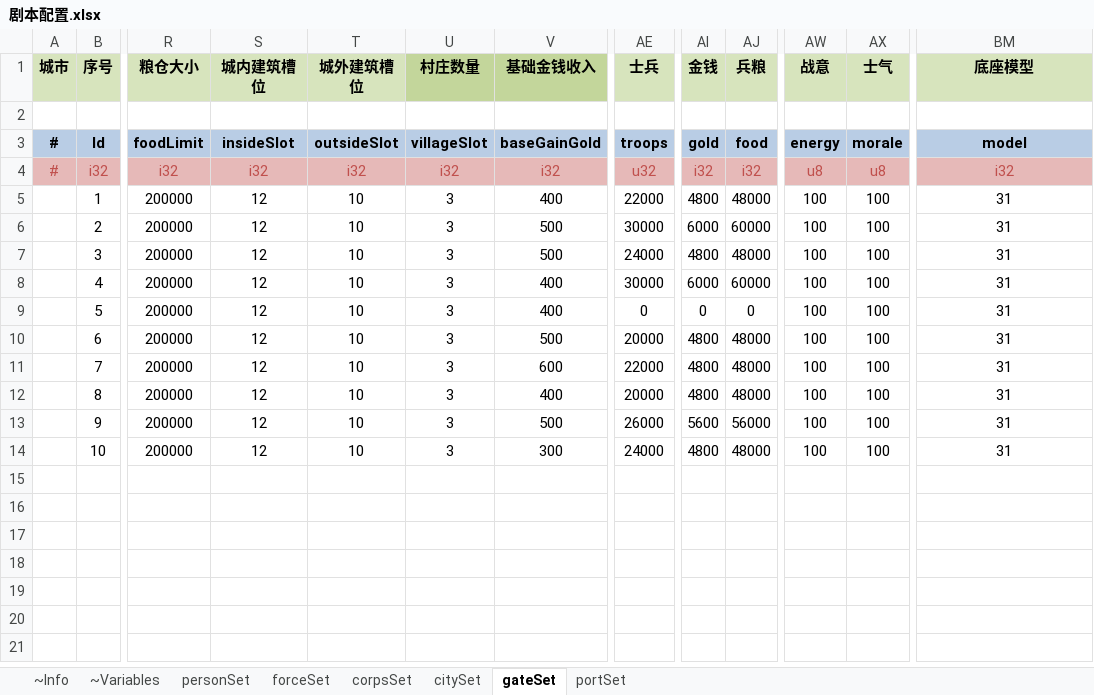
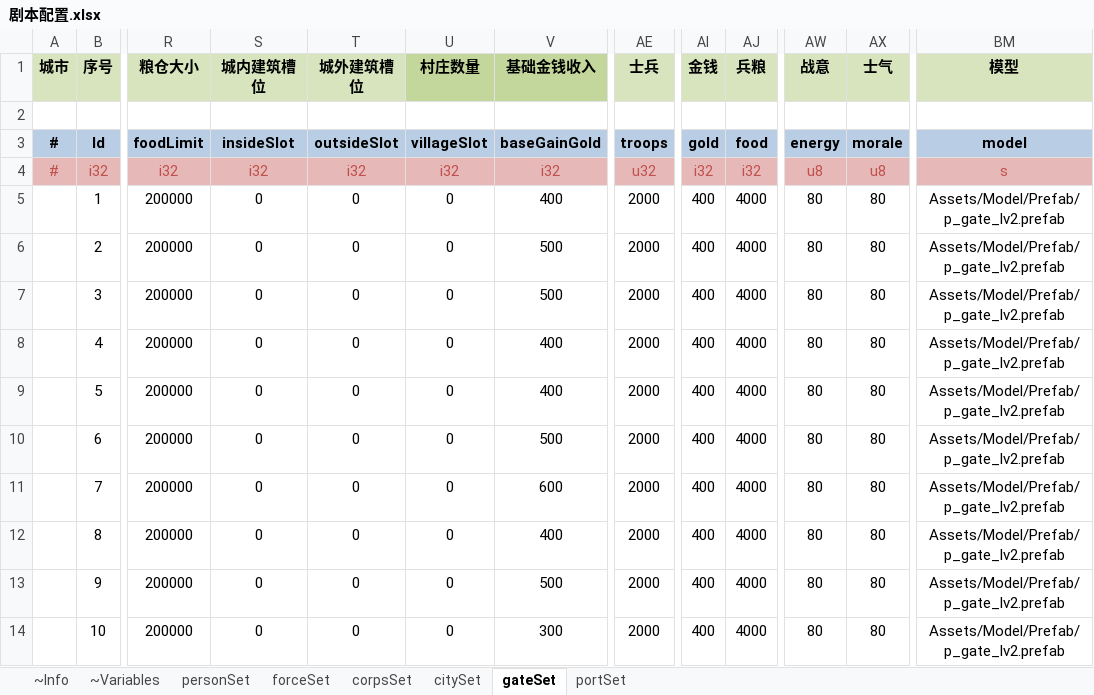
Before and after one commit to JoeLongma/sango_infinity, an Excel workbook: Data/Export/Scenario/剧本配置.xlsx, sheet gateSet, drawn as a sheet; only a part is shown, gaps mark what is left out; values as stored, in another font and other column widths than the file's, no borders; the diff names each change by its address in the sheet, - before the commit and + after, or states it on an @@ line.

```diff
--- a/Data/Export/Scenario/剧本配置.xlsx (sheet gateSet)
+++ b/Data/Export/Scenario/剧本配置.xlsx (sheet gateSet)
-BM1: 底座模型
+BM1: 模型
-BM4 (模型): i32
+BM4 (模型): s
-S5:S14 (城内建筑槽位): 12
+S5:S14 (城内建筑槽位): 0
-T5:T14 (城外建筑槽位): 10
+T5:T14 (城外建筑槽位): 0
-U5:U14 (村庄数量): 3
+U5:U14 (村庄数量): 0
-AE5 (士兵): 22000
+AE5 (士兵): 2000
-AI5 (金钱): 4800
+AI5 (金钱): 400
-AJ5 (兵粮): 48000
+AJ5 (兵粮): 4000
-AW5:AW14 (战意): 100
+AW5:AW14 (战意): 80
-AX5:AX14 (士气): 100
+AX5:AX14 (士气): 80
-BM5:BM14 (模型): 31
+BM5:BM14 (模型): Assets/Model/Prefab/p_gate_lv2.prefab
-AE6 (士兵): 30000
+AE6 (士兵): 2000
-AI6 (金钱): 6000
+AI6 (金钱): 400
-AJ6 (兵粮): 60000
+AJ6 (兵粮): 4000
-AE7 (士兵): 24000
+AE7 (士兵): 2000
-AI7 (金钱): 4800
+AI7 (金钱): 400
-AJ7 (兵粮): 48000
+AJ7 (兵粮): 4000
-AE8 (士兵): 30000
+AE8 (士兵): 2000
-AI8 (金钱): 6000
+AI8 (金钱): 400
-AJ8 (兵粮): 60000
+AJ8 (兵粮): 4000
-AE9 (士兵): 0
+AE9 (士兵): 2000
-AI9 (金钱): 0
+AI9 (金钱): 400
-AJ9 (兵粮): 0
+AJ9 (兵粮): 4000
-AE10 (士兵): 20000
+AE10 (士兵): 2000
-AI10:AI12 (金钱): 4800
+AI10:AI12 (金钱): 400
-AJ10:AJ12 (兵粮): 48000
+AJ10:AJ12 (兵粮): 4000
-AE11 (士兵): 22000
+AE11 (士兵): 2000
-AE12 (士兵): 20000
+AE12 (士兵): 2000
-AE13 (士兵): 26000
+AE13 (士兵): 2000
-AI13 (金钱): 5600
+AI13 (金钱): 400
-AJ13 (兵粮): 56000
+AJ13 (兵粮): 4000
-AE14 (士兵): 24000
+AE14 (士兵): 2000
-AI14 (金钱): 4800
+AI14 (金钱): 400
-AJ14 (兵粮): 48000
+AJ14 (兵粮): 4000
```
Also changed, not shown: sheet portSet, sheet citySet, 26 other files.
